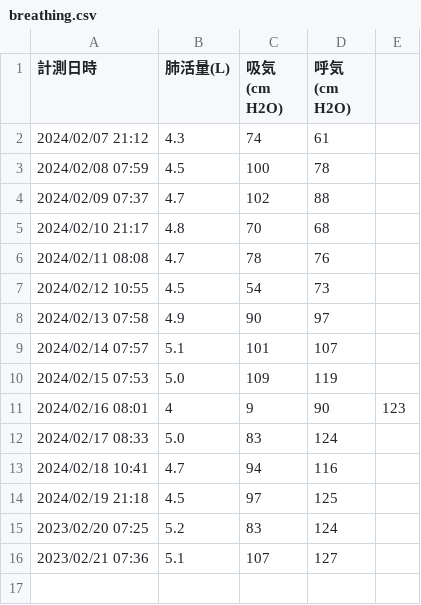
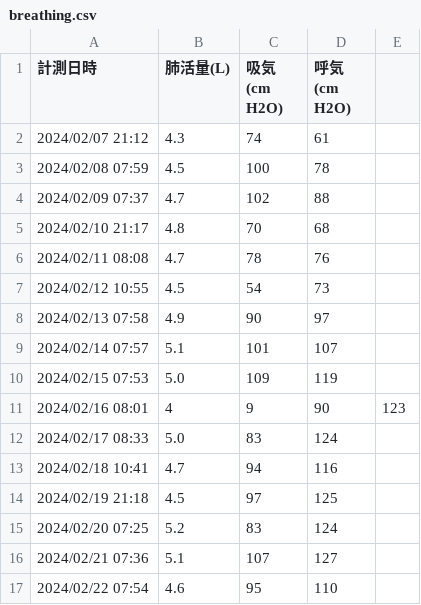
Before and after one commit to kenshirobot/lifelog, a CSV file: breathing.csv, drawn as a sheet.

Commit message:
Update breathing.csv

```diff
--- a/breathing.csv
+++ b/breathing.csv
@@ -14,3 +14,4 @@
 2024/02/19 21:18,4.5,97,125
-2023/02/20 07:25,5.2,83,124
-2023/02/21 07:36,5.1,107,127
+2024/02/20 07:25,5.2,83,124
+2024/02/21 07:36,5.1,107,127
+2024/02/22 07:54,4.6,95,110
```
